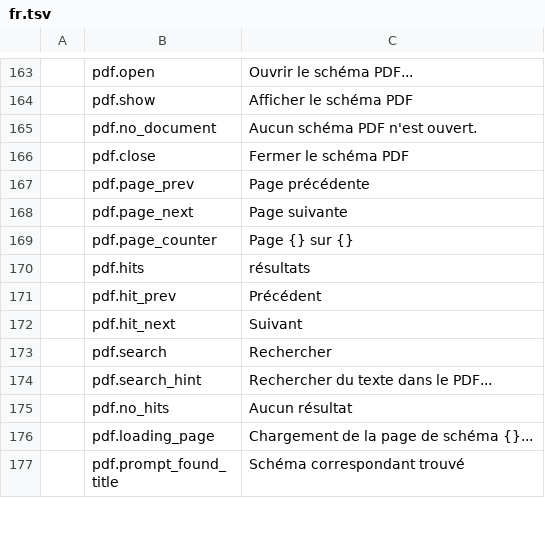
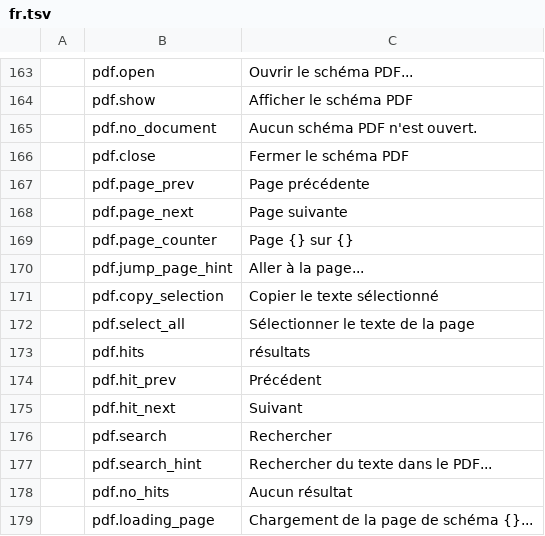
Before and after one commit to elbuit/BoardViewCraft, a TSV file: crates/ui-egui/src/i18n/fr.tsv, drawn as a sheet; only a part is shown, gaps mark what is left out; the shorter side is filled out with more unchanged rows.

Commit message:
feat(pdf): add direct page navigation, rectangular text selection and copy context menu

```diff
--- a/crates/ui-egui/src/i18n/fr.tsv
+++ b/crates/ui-egui/src/i18n/fr.tsv
@@ -169,2 +169,5 @@
 	pdf.page_counter	Page {} sur {}
+	pdf.jump_page_hint	Aller à la page...
+	pdf.copy_selection	Copier le texte sélectionné
+	pdf.select_all	Sélectionner le texte de la page
 	pdf.hits	résultats
```
Also changed, not shown: crates/ui-egui/src/i18n/ca.tsv, crates/ui-egui/src/i18n/de.tsv, 6 other files.
